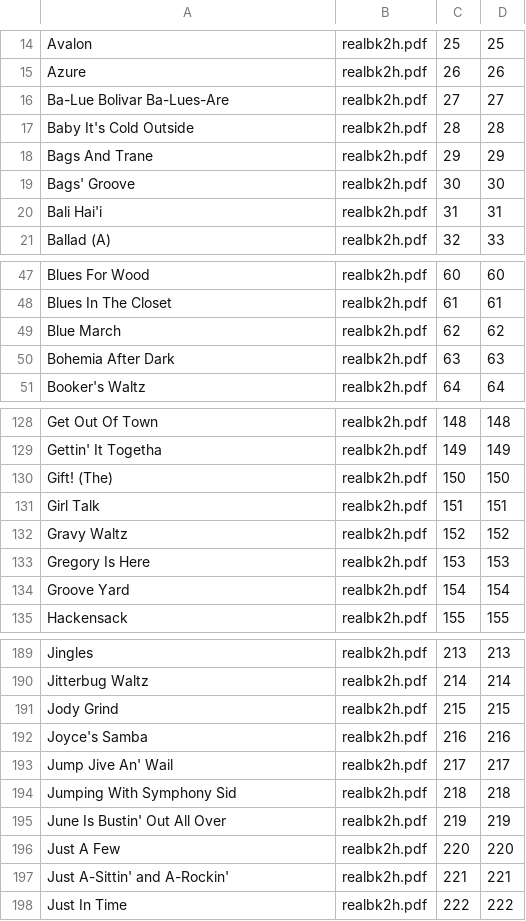
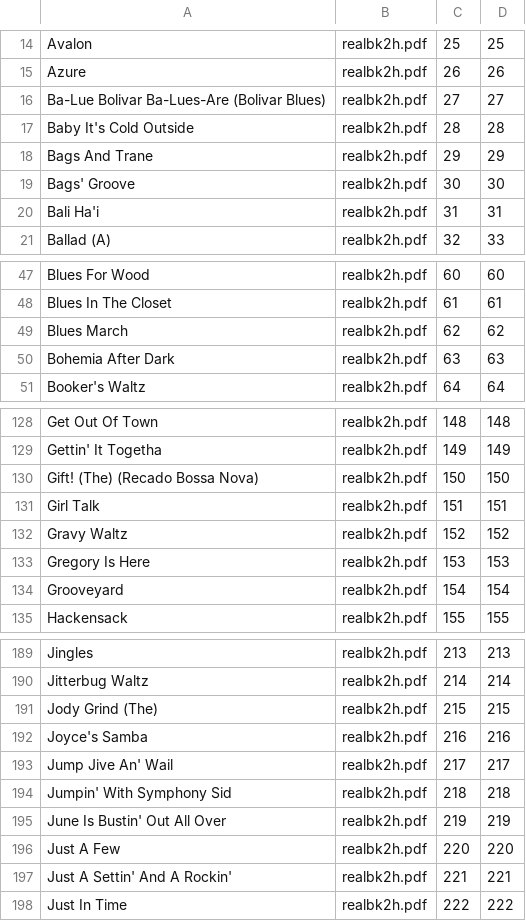
Before and after one commit to timblackman/musicindex-typos, a CSV file: ForScore/realbk2h.csv, drawn as a sheet; only a part is shown, gaps mark what is left out; the diff covers the shown part only.

```diff
--- a/ForScore/realbk2h.csv
+++ b/ForScore/realbk2h.csv
@@ -15,3 +15,3 @@ Avalon,realbk2h.pdf,25,25
 Azure,realbk2h.pdf,26,26
-Ba-Lue Bolivar Ba-Lues-Are,realbk2h.pdf,27,27
+Ba-Lue Bolivar Ba-Lues-Are (Bolivar Blues),realbk2h.pdf,27,27
 Baby It's Cold Outside,realbk2h.pdf,28,28
@@ -19,3 +19,3 @@ Bags And Trane,realbk2h.pdf,29,29
 Bags' Groove,realbk2h.pdf,30,30
-Bali Hai'i,realbk2h.pdf,31,31
+Bali Ha'i,realbk2h.pdf,31,31
 Ballad (A),realbk2h.pdf,32,33
@@ -48,3 +48,3 @@ Blues For Wood,realbk2h.pdf,60,60
 Blues In The Closet,realbk2h.pdf,61,61
-Blue March,realbk2h.pdf,62,62
+Blues March,realbk2h.pdf,62,62
 Bohemia After Dark,realbk2h.pdf,63,63
@@ -129,3 +129,3 @@ Get Out Of Town,realbk2h.pdf,148,148
 Gettin' It Togetha,realbk2h.pdf,149,149
-Gift! (The),realbk2h.pdf,150,150
+Gift! (The) (Recado Bossa Nova),realbk2h.pdf,150,150
 Girl Talk,realbk2h.pdf,151,151
@@ -133,3 +133,3 @@ Gravy Waltz,realbk2h.pdf,152,152
 Gregory Is Here,realbk2h.pdf,153,153
-Groove Yard,realbk2h.pdf,154,154
+Grooveyard,realbk2h.pdf,154,154
 Hackensack,realbk2h.pdf,155,155
@@ -190,9 +190,9 @@ Jingles,realbk2h.pdf,213,213
 Jitterbug Waltz,realbk2h.pdf,214,214
-Jody Grind,realbk2h.pdf,215,215
+Jody Grind (The),realbk2h.pdf,215,215
 Joyce's Samba,realbk2h.pdf,216,216
 Jump Jive An' Wail,realbk2h.pdf,217,217
-Jumping With Symphony Sid,realbk2h.pdf,218,218
+Jumpin' With Symphony Sid,realbk2h.pdf,218,218
 June Is Bustin' Out All Over,realbk2h.pdf,219,219
 Just A Few,realbk2h.pdf,220,220
-Just A-Sittin' and A-Rockin',realbk2h.pdf,221,221
+Just A Settin' And A Rockin',realbk2h.pdf,221,221
 Just In Time,realbk2h.pdf,222,222
```
Also changed, not shown: 27 edited cells elsewhere in this file.
